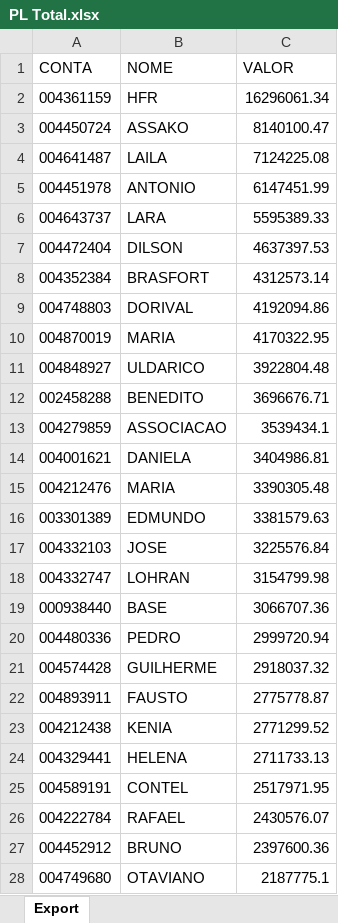
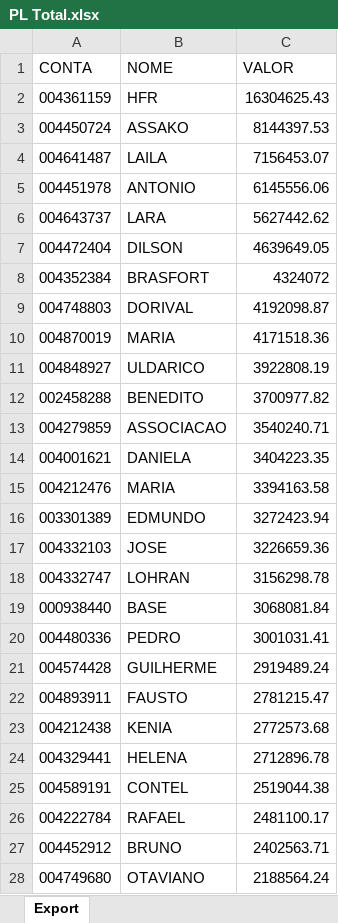
Before and after one commit to lauroteles/Mesa_de_opera-es, an Excel workbook: PL Total.xlsx, sheet Export, drawn as a sheet; only a part is shown; values as stored, in another font and other column widths than the file's, no borders; the diff covers the shown part only; the diff names each change by its address in the sheet, - before the commit and + after, or states it on an @@ line.

```diff
--- a/PL Total.xlsx (sheet Export)
+++ b/PL Total.xlsx (sheet Export)
-C2 (VALOR): 16296061.34
+C2 (VALOR): 16304625.43
-C3 (VALOR): 8140100.47
+C3 (VALOR): 8144397.53
-C4 (VALOR): 7124225.08
+C4 (VALOR): 7156453.07
-C5 (VALOR): 6147451.99
+C5 (VALOR): 6145556.06
-C6 (VALOR): 5595389.33
+C6 (VALOR): 5627442.62
-C7 (VALOR): 4637397.53
+C7 (VALOR): 4639649.05
-C8 (VALOR): 4312573.14
+C8 (VALOR): 4324072
-C9 (VALOR): 4192094.86
+C9 (VALOR): 4192098.87
-C10 (VALOR): 4170322.95
+C10 (VALOR): 4171518.36
-C11 (VALOR): 3922804.48
+C11 (VALOR): 3922808.19
-C12 (VALOR): 3696676.71
+C12 (VALOR): 3700977.82
-C13 (VALOR): 3539434.1
+C13 (VALOR): 3540240.71
-C14 (VALOR): 3404986.81
+C14 (VALOR): 3404223.35
-C15 (VALOR): 3390305.48
+C15 (VALOR): 3394163.58
-C16 (VALOR): 3381579.63
+C16 (VALOR): 3272423.94
-C17 (VALOR): 3225576.84
+C17 (VALOR): 3226659.36
-C18 (VALOR): 3154799.98
+C18 (VALOR): 3156298.78
-C19 (VALOR): 3066707.36
+C19 (VALOR): 3068081.84
-C20 (VALOR): 2999720.94
+C20 (VALOR): 3001031.41
-C21 (VALOR): 2918037.32
+C21 (VALOR): 2919489.24
-C22 (VALOR): 2775778.87
+C22 (VALOR): 2781215.47
-C23 (VALOR): 2771299.52
+C23 (VALOR): 2772573.68
-C24 (VALOR): 2711733.13
+C24 (VALOR): 2712896.78
-C25 (VALOR): 2517971.95
+C25 (VALOR): 2519044.38
-C26 (VALOR): 2430576.07
+C26 (VALOR): 2481100.17
-C27 (VALOR): 2397600.36
+C27 (VALOR): 2402563.71
-C28 (VALOR): 2187775.1
+C28 (VALOR): 2188564.24
```
Also changed, not shown: 41 added rows, 35 removed rows and 412 edited cells elsewhere in this sheet, Curva_comdinheiro.xlsx, Posição.xlsx, 2 other files.
